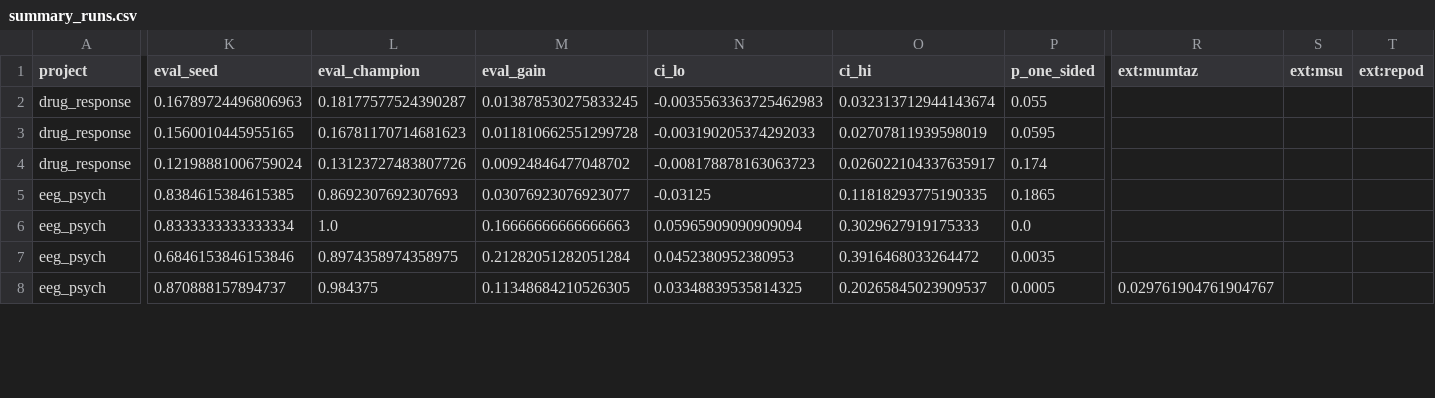
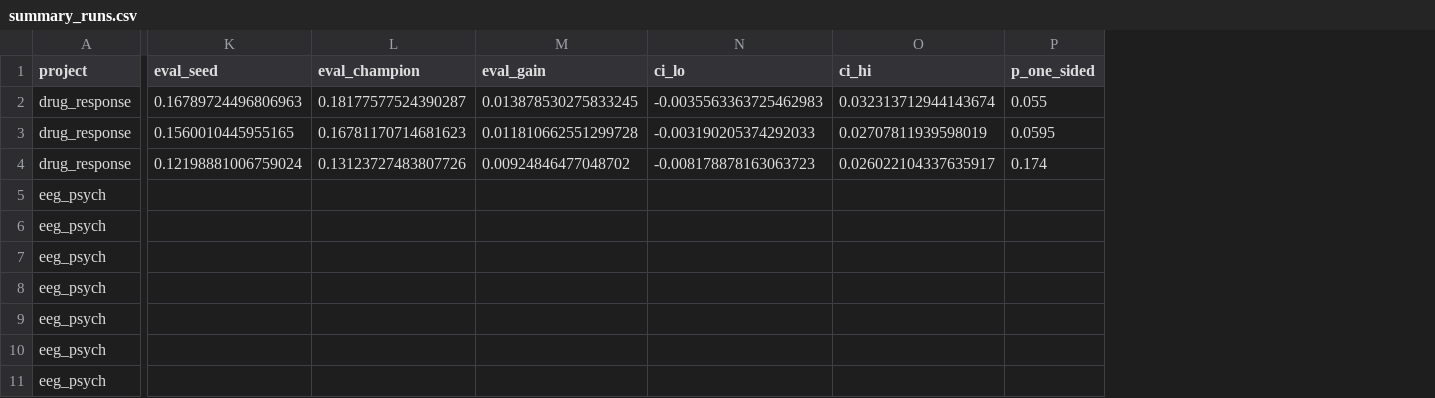
Before and after one commit to radnyees/justautoeverything, a CSV file: results/summary_runs.csv, drawn as a sheet; only a part is shown, gaps mark what is left out; removed rows and columns are numbered as before the commit, all else as after; rows hold the shown columns only; the diff covers the shown part only; the diff names each change by its address in the sheet, - before the commit and + after, or states it on an @@ line.

```diff
--- a/results/summary_runs.csv
+++ b/results/summary_runs.csv
-column R (ext:mumtaz), row 8: 0.029761904761904767
-column S (ext:msu), empty
-column T (ext:repod), empty
+row 5: eeg_psych
+row 6: eeg_psych
+row 7: eeg_psych
-K8 (eval_seed): 0.8384615384615385
+K8 (eval_seed): (empty)
-L8 (eval_champion): 0.8692307692307693
+L8 (eval_champion): (empty)
-M8 (eval_gain): 0.03076923076923077
+M8 (eval_gain): (empty)
-N8 (ci_lo): -0.03125
+N8 (ci_lo): (empty)
-O8 (ci_hi): 0.11818293775190335
+O8 (ci_hi): (empty)
-P8 (p_one_sided): 0.1865
+P8 (p_one_sided): (empty)
-K9 (eval_seed): 0.8333333333333334
+K9 (eval_seed): (empty)
-L9 (eval_champion): 1.0
+L9 (eval_champion): (empty)
-M9 (eval_gain): 0.16666666666666663
+M9 (eval_gain): (empty)
-N9 (ci_lo): 0.05965909090909094
+N9 (ci_lo): (empty)
-O9 (ci_hi): 0.3029627919175333
+O9 (ci_hi): (empty)
-P9 (p_one_sided): 0.0
+P9 (p_one_sided): (empty)
-K10 (eval_seed): 0.6846153846153846
+K10 (eval_seed): (empty)
-L10 (eval_champion): 0.8974358974358975
+L10 (eval_champion): (empty)
-M10 (eval_gain): 0.21282051282051284
+M10 (eval_gain): (empty)
-N10 (ci_lo): 0.0452380952380953
+N10 (ci_lo): (empty)
-O10 (ci_hi): 0.3916468033264472
+O10 (ci_hi): (empty)
-P10 (p_one_sided): 0.0035
+P10 (p_one_sided): (empty)
-K11 (eval_seed): 0.870888157894737
+K11 (eval_seed): (empty)
-L11 (eval_champion): 0.984375
+L11 (eval_champion): (empty)
-M11 (eval_gain): 0.11348684210526305
+M11 (eval_gain): (empty)
-N11 (ci_lo): 0.03348839535814325
+N11 (ci_lo): (empty)
-O11 (ci_hi): 0.20265845023909537
+O11 (ci_hi): (empty)
-P11 (p_one_sided): 0.0005
+P11 (p_one_sided): (empty)
```
Also changed, not shown: 3 added rows and 92 edited cells elsewhere in this file, results/summary_tasks.csv, 51 other files.
